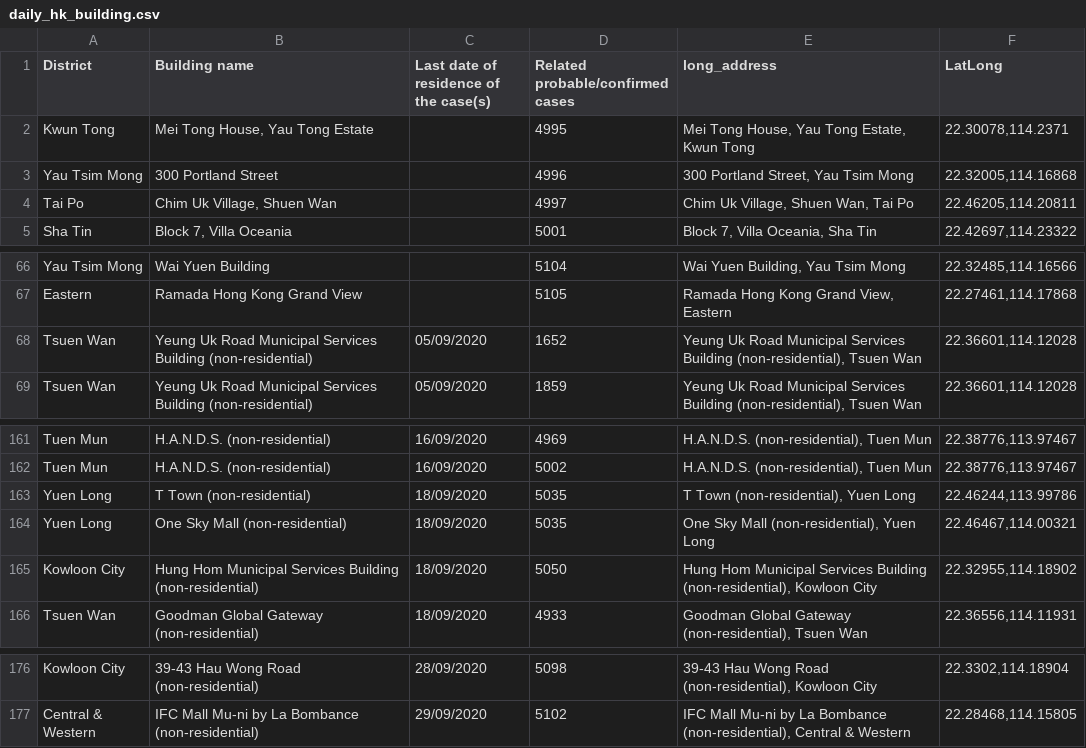
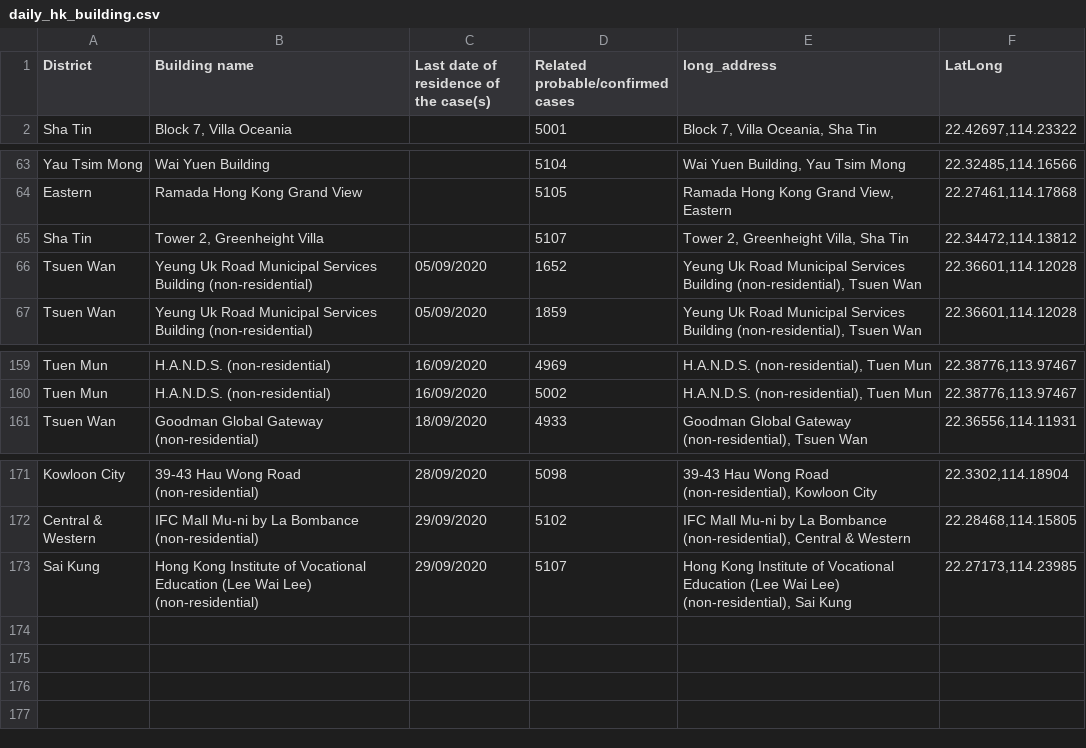
Before and after one commit to jerrypai0809/COVID_19, a CSV file: data/daily_hk_building.csv, drawn as a sheet; only a part is shown, gaps mark what is left out.

```diff
--- a/data/daily_hk_building.csv
+++ b/data/daily_hk_building.csv
@@ -1,5 +1,2 @@
 District,Building name,Last date of residence of the case(s),Related probable/confirmed cases,long_address,LatLong
-Kwun Tong,"Mei Tong House, Yau Tong Estate",,4995,"Mei Tong House, Yau Tong Estate, Kwun Tong","22.30078,114.2371"
-Yau Tsim Mong,300 Portland Street,,4996,"300 Portland Street, Yau Tsim Mong","22.32005,114.16868"
-Tai Po,"Chim Uk Village, Shuen Wan",,4997,"Chim Uk Village, Shuen Wan, Tai Po","22.46205,114.20811"
 Sha Tin,"Block 7, Villa Oceania",,5001,"Block 7, Villa Oceania, Sha Tin","22.42697,114.23322"
@@ -67,2 +64,3 @@ Yau Tsim Mong,Wai Yuen Building,,5104,"Wai Yuen Building, Yau Tsim Mong","22.324
 Eastern,Ramada Hong Kong Grand View,,5105,"Ramada Hong Kong Grand View, Eastern","22.27461,114.17868"
+Sha Tin,"Tower 2, Greenheight Villa",,5107,"Tower 2, Greenheight Villa, Sha Tin","22.34472,114.13812"
 Tsuen Wan,Yeung Uk Road Municipal Services Building (non-residential),05/09/2020,1652,"Yeung Uk Road Municipal Services Building (non-residential), Tsuen Wan","22.36601,114.12028"
@@ -162,5 +160,2 @@ Tuen Mun,H.A.N.D.S. (non-residential),16/09/2020,4969,"H.A.N.D.S. (non-residenti
 Tuen Mun,H.A.N.D.S. (non-residential),16/09/2020,5002,"H.A.N.D.S. (non-residential), Tuen Mun","22.38776,113.97467"
-Yuen Long,T Town (non-residential),18/09/2020,5035,"T Town (non-residential), Yuen Long","22.46244,113.99786"
-Yuen Long,One Sky Mall (non-residential),18/09/2020,5035,"One Sky Mall (non-residential), Yuen Long","22.46467,114.00321"
-Kowloon City,Hung Hom Municipal Services Building (non-residential),18/09/2020,5050,"Hung Hom Municipal Services Building (non-residential), Kowloon City","22.32955,114.18902"
 Tsuen Wan,Goodman Global Gateway (non-residential),18/09/2020,4933,"Goodman Global Gateway (non-residential), Tsuen Wan","22.36556,114.11931"
@@ -177 +172,2 @@ Kowloon City,39-43 Hau Wong Road (non-residential),28/09/2020,5098,"39-43 Hau Wo
 Central & Western,IFC Mall Mu-ni by La Bombance (non-residential),29/09/2020,5102,"IFC Mall Mu-ni by La Bombance (non-residential), Central & Western","22.28468,114.15805"
+Sai Kung,Hong Kong Institute of Vocational Education (Lee Wai Lee) (non-residential),29/09/2020,5107,"Hong Kong Institute of Vocational Education (Lee Wai Lee) (non-residential), Sai Kung","22.27173,114.23985"
```
Also changed, not shown: data/daily_cn_cases.csv, data/daily_infected_pub_trans.csv.
